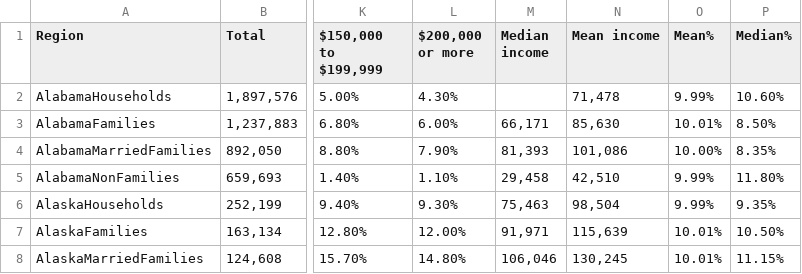
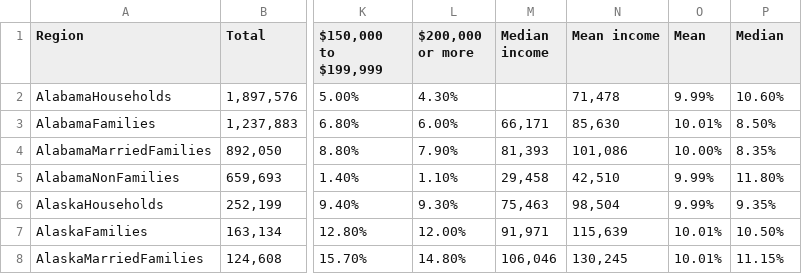
Before and after one commit to danishm7012/reilitics-be, a CSV file: data/demographic/Income_by_households.csv, drawn as a sheet; only a part is shown, gaps mark what is left out; the diff names each change by its address in the sheet, - before the commit and + after, or states it on an @@ line.

Commit message:
ad men median

```diff
--- a/data/demographic/Income_by_households.csv
+++ b/data/demographic/Income_by_households.csv
-O1: Mean%
+O1: Mean
-P1: Median%
+P1: Median
```
